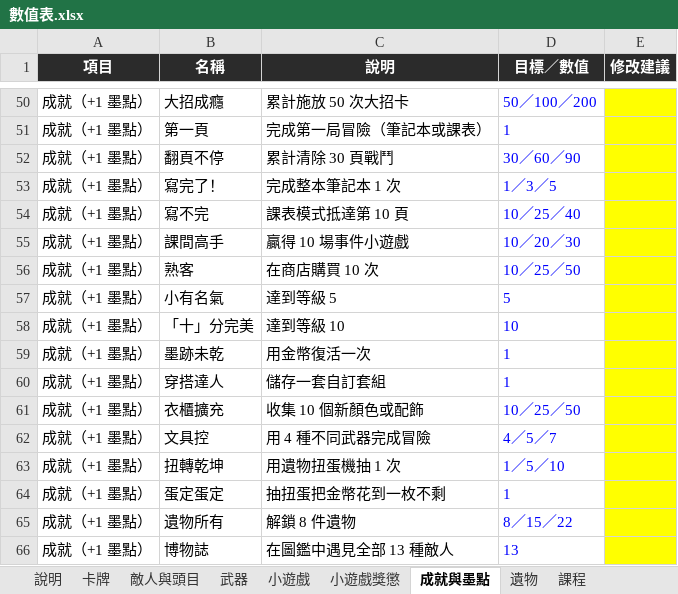
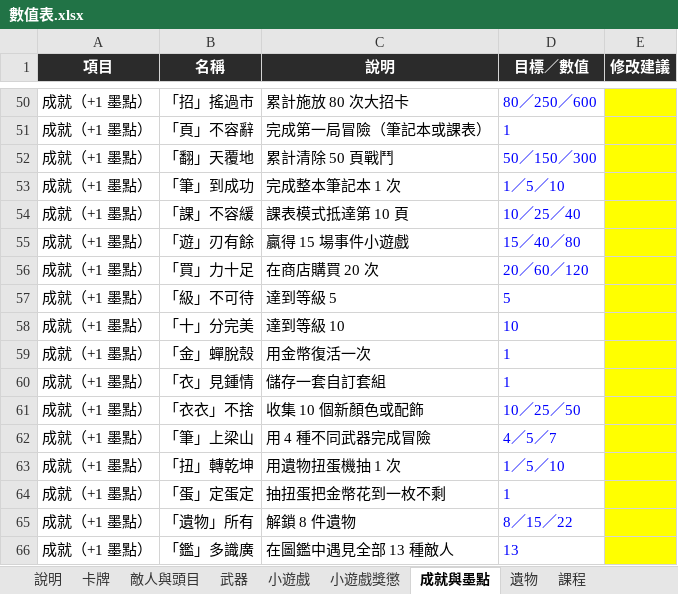
Before and after one commit to archie-30/FALLINK, an Excel workbook: 數值表.xlsx, sheet 成就與墨點, drawn as a sheet; only a part is shown, gaps mark what is left out; values as stored, in another font and other column widths than the file's, no borders; removed rows and columns are numbered as before the commit, all else as after; the diff covers the shown part only; the diff names each change by its address in the sheet, - before the commit and + after, or states it on an @@ line.

```diff
--- a/數值表.xlsx (sheet 成就與墨點)
+++ b/數值表.xlsx (sheet 成就與墨點)
-B50 (名稱): 大招成癮
+B50 (名稱): 「招」搖過市
-C50 (說明): 累計施放 50 次大招卡
+C50 (說明): 累計施放 80 次大招卡
-D50 (目標／數值): 50／100／200
+D50 (目標／數值): 80／250／600
-B51 (名稱): 第一頁
+B51 (名稱): 「頁」不容辭
-row 52: 成就（+1 墨點） | 翻頁不停 | 累計清除 30 頁戰鬥 | 30／60／90
+row 52: 成就（+1 墨點） | 「翻」天覆地 | 累計清除 50 頁戰鬥 | 50／150／300
-B53 (名稱): 寫完了！
+B53 (名稱): 「筆」到成功
-D53 (目標／數值): 1／3／5
+D53 (目標／數值): 1／5／10
-B54 (名稱): 寫不完
+B54 (名稱): 「課」不容緩
-row 55: 成就（+1 墨點） | 課間高手 | 贏得 10 場事件小遊戲 | 10／20／30
-row 56: 成就（+1 墨點） | 熟客 | 在商店購買 10 次 | 10／25／50
+row 55: 成就（+1 墨點） | 「遊」刃有餘 | 贏得 15 場事件小遊戲 | 15／40／80
+row 56: 成就（+1 墨點） | 「買」力十足 | 在商店購買 20 次 | 20／60／120
-B57 (名稱): 小有名氣
+B57 (名稱): 「級」不可待
-B59 (名稱): 墨跡未乾
+B59 (名稱): 「金」蟬脫殼
-B60 (名稱): 穿搭達人
+B60 (名稱): 「衣」見鍾情
-B61 (名稱): 衣櫃擴充
+B61 (名稱): 「衣衣」不捨
-B62 (名稱): 文具控
+B62 (名稱): 「筆」上梁山
-B63 (名稱): 扭轉乾坤
+B63 (名稱): 「扭」轉乾坤
-B64 (名稱): 蛋定蛋定
+B64 (名稱): 「蛋」定蛋定
-B65 (名稱): 遺物所有
+B65 (名稱): 「遺物」所有
-B66 (名稱): 博物誌
+B66 (名稱): 「鑑」多識廣
```
Also changed, not shown: 5 added rows, 5 removed rows and 22 edited cells elsewhere in this sheet, sheet 小遊戲, 13 other files.
